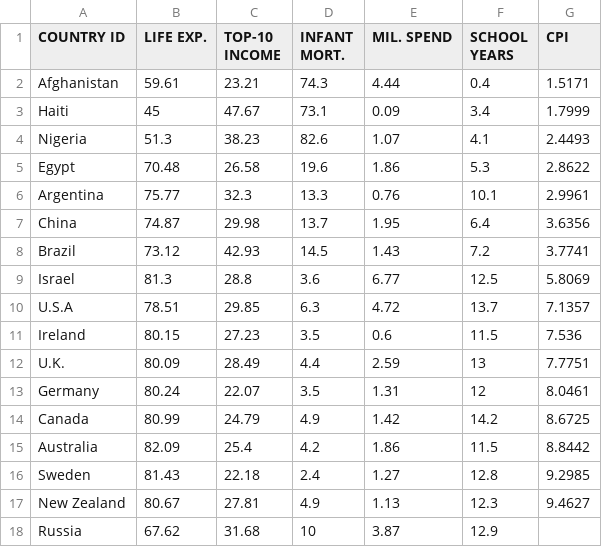
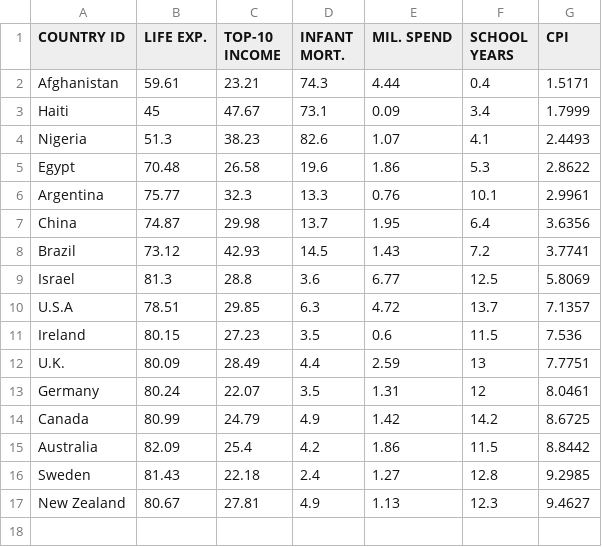
Before and after one commit to abuson2004/datasets, a CSV file: Q3 Data Biz Analytics Assignment1.csv, drawn as a sheet; the diff names each change by its address in the sheet, - before the commit and + after, or states it on an @@ line.

Commit message:
Update Q3 Data Biz Analytics Assignment1.csv

```diff
--- a/Q3 Data Biz Analytics Assignment1.csv
+++ b/Q3 Data Biz Analytics Assignment1.csv
-row 18: Russia | 67.62 | 31.68 | 10 | 3.87 | 12.9
```
